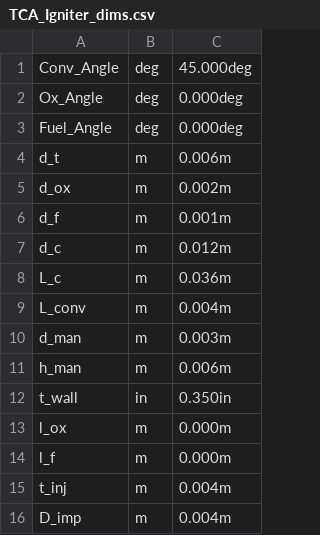
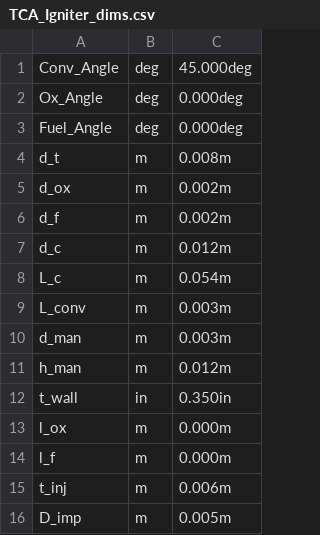
Before and after one commit to PURPL-Purdue/Turbopump, a CSV file: MARLIN V2/Tenkara/4 - Subteams/TCA/TCA_Igniter_dims.csv, drawn as a sheet.

```diff
--- a/MARLIN V2/Tenkara/4 - Subteams/TCA/TCA_Igniter_dims.csv
+++ b/MARLIN V2/Tenkara/4 - Subteams/TCA/TCA_Igniter_dims.csv
@@ -3,10 +3,10 @@ Ox_Angle,deg,0.000deg
 Fuel_Angle,deg,0.000deg
-d_t,m,0.006m
+d_t,m,0.008m
 d_ox,m,0.002m
-d_f,m,0.001m
+d_f,m,0.002m
 d_c,m,0.012m
-L_c,m,0.036m
-L_conv,m,0.004m
+L_c,m,0.054m
+L_conv,m,0.003m
 d_man,m,0.003m
-h_man,m,0.006m
+h_man,m,0.012m
 t_wall,in,0.350in
@@ -14,3 +14,3 @@ l_ox,m,0.000m
 l_f,m,0.000m
-t_inj,m,0.004m
-D_imp,m,0.004m
+t_inj,m,0.006m
+D_imp,m,0.005m
```
Also changed, not shown: 2 other files.
